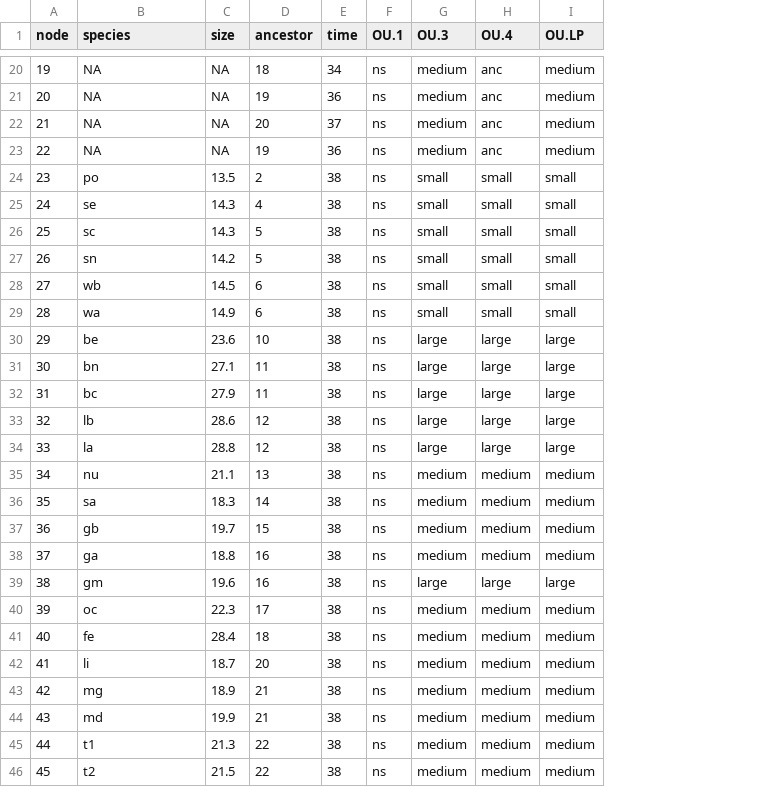
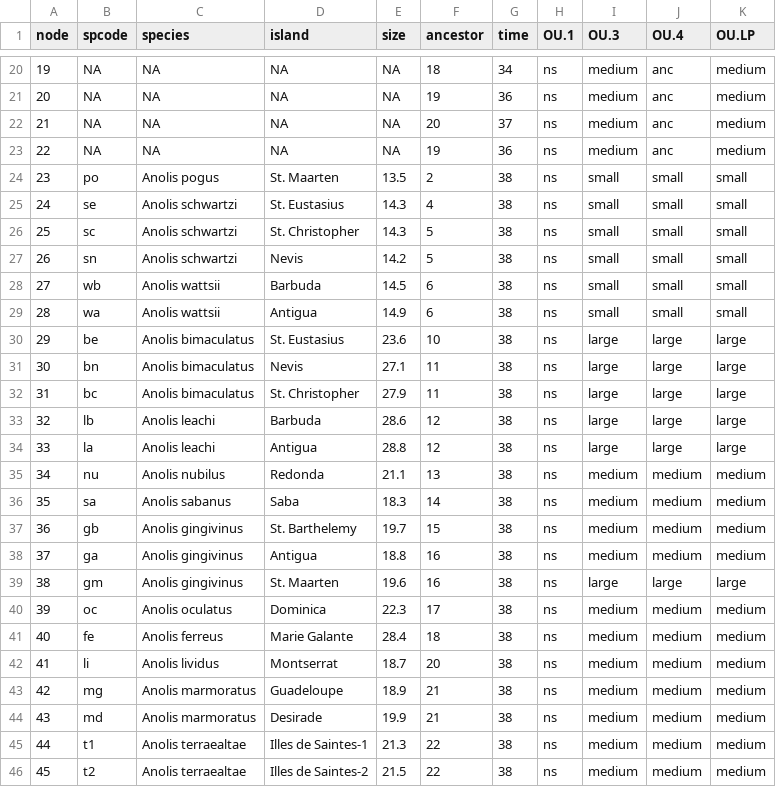
Before and after one commit to kingaa/ouch, a CSV file: data/bimac.csv, drawn as a sheet; only a part is shown, gaps mark what is left out; addresses are those after the commit; the diff names each change by its address in the sheet, - before the commit and + after, or states it on an @@ line.

Commit message:
improved bimaculatus data; example of plotting long taxon names

```diff
--- a/data/bimac.csv
+++ b/data/bimac.csv
+column B (spcode), rows 20-46: NA | NA | NA | NA | po | se | sc | sn | wb | wa | be | bn | bc | lb | la | nu | sa | gb | ga | gm | oc | fe | li | mg | md | t1 | t2
+column D (island), rows 20-46: NA | NA | NA | NA | St. Maarten | St. Eustasius | St. Christopher | Nevis | Barbuda | Antigua | St. Eustasius | Nevis | St. Christopher | Barbuda | Antigua | Redonda | Saba | St. Barthelemy | Antigua | St. Maarten | Dominica | Marie Galante | Montserrat | Guadeloupe | Desirade | Illes de Saintes-1 | Illes de Saintes-2
-C24 (species): po
+C24 (species): Anolis pogus
-C25 (species): se
+C25 (species): Anolis schwartzi
-C26 (species): sc
+C26 (species): Anolis schwartzi
-C27 (species): sn
+C27 (species): Anolis schwartzi
-C28 (species): wb
+C28 (species): Anolis wattsii
-C29 (species): wa
+C29 (species): Anolis wattsii
-C30 (species): be
+C30 (species): Anolis bimaculatus
-C31 (species): bn
+C31 (species): Anolis bimaculatus
-C32 (species): bc
+C32 (species): Anolis bimaculatus
-C33 (species): lb
+C33 (species): Anolis leachi
-C34 (species): la
+C34 (species): Anolis leachi
-C35 (species): nu
+C35 (species): Anolis nubilus
-C36 (species): sa
+C36 (species): Anolis sabanus
-C37 (species): gb
+C37 (species): Anolis gingivinus
-C38 (species): ga
+C38 (species): Anolis gingivinus
-C39 (species): gm
+C39 (species): Anolis gingivinus
-C40 (species): oc
+C40 (species): Anolis oculatus
-C41 (species): fe
+C41 (species): Anolis ferreus
-C42 (species): li
+C42 (species): Anolis lividus
-C43 (species): mg
+C43 (species): Anolis marmoratus
-C44 (species): md
+C44 (species): Anolis marmoratus
-C45 (species): t1
+C45 (species): Anolis terraealtae
-C46 (species): t2
+C46 (species): Anolis terraealtae
```
Also changed, not shown: 24 other files.
